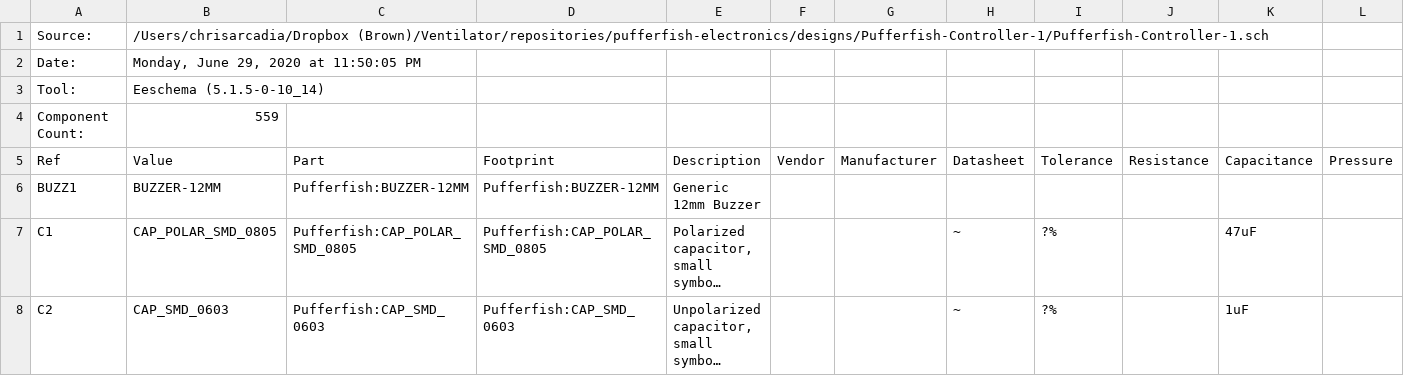
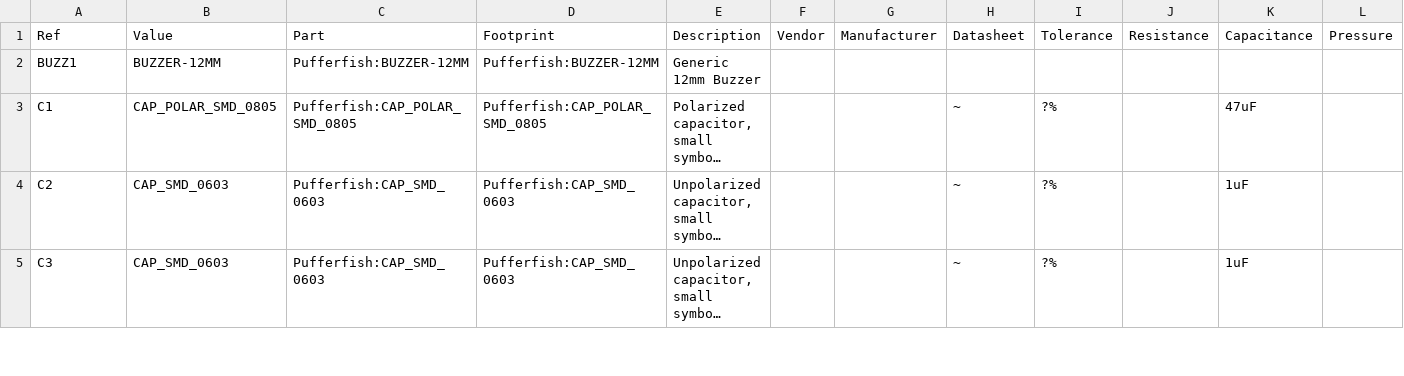
Before and after one commit to pez-globo/pufferfish-electronics, a CSV file: designs/Pufferfish-Controller-1/documentation/Pufferfish-Controller-1-Materials.csv, drawn as a sheet; only a part is shown; the shorter side is filled out with more unchanged rows; long unchanged cells end in ….

Commit message:
Update Pufferfish-Controller-1-Materials.csv

```diff
--- a/designs/Pufferfish-Controller-1/documentation/Pufferfish-Controller-1-Materials.csv
+++ b/designs/Pufferfish-Controller-1/documentation/Pufferfish-Controller-1-Materials.csv
@@ -1,5 +1 @@
-"Source:","/Users/chrisarcadia/Dropbox (Brown)/Ventilator/repositories/pufferfish-electronics/designs/Pufferfish-Controller-1/Pufferfish-Controller-1.sch"
-"Date:","Monday, June 29, 2020 at 11:50:05 PM"
-"Tool:","Eeschema (5.1.5-0-10_14)"
-"Component Count:","559"
 "Ref","Value","Part","Footprint","Description","Vendor","Manufacturer","Datasheet","Tolerance","Resistance","Capacitance","Pressure"
```
